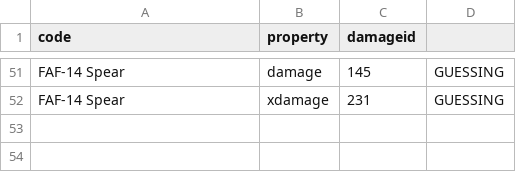
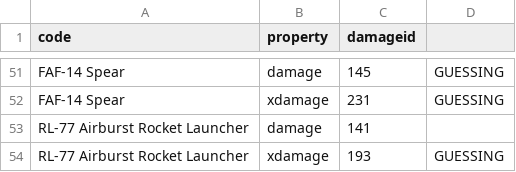
Before and after one commit to zeddidragon/helldivers-calc, a CSV file: data/id-mapping.csv, drawn as a sheet; only a part is shown, gaps mark what is left out; the diff names each change by its address in the sheet, - before the commit and + after, or states it on an @@ line.

Commit message:
added airburst launcher

```diff
--- a/data/id-mapping.csv
+++ b/data/id-mapping.csv
+row 53: RL-77 Airburst Rocket Launcher | damage | 141
+row 54: RL-77 Airburst Rocket Launcher | xdamage | 193 | GUESSING
```
Also changed, not shown: data/reloads.csv, 5 other files.
